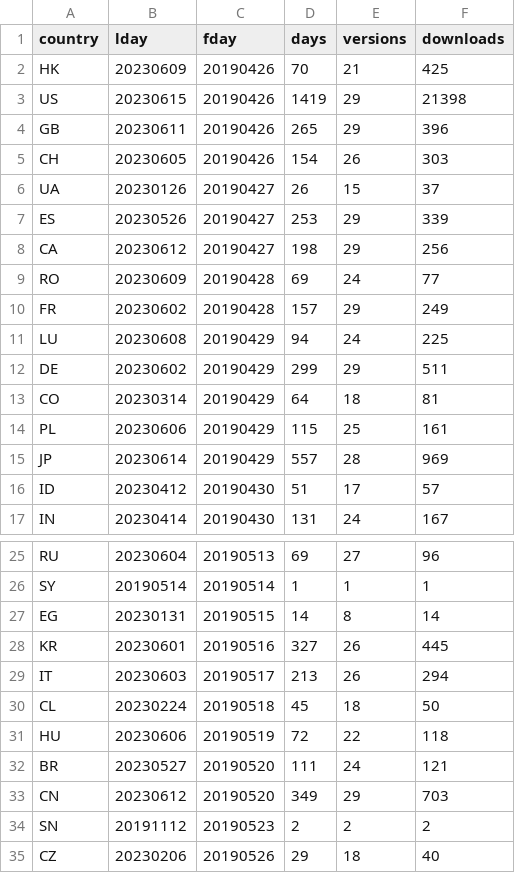
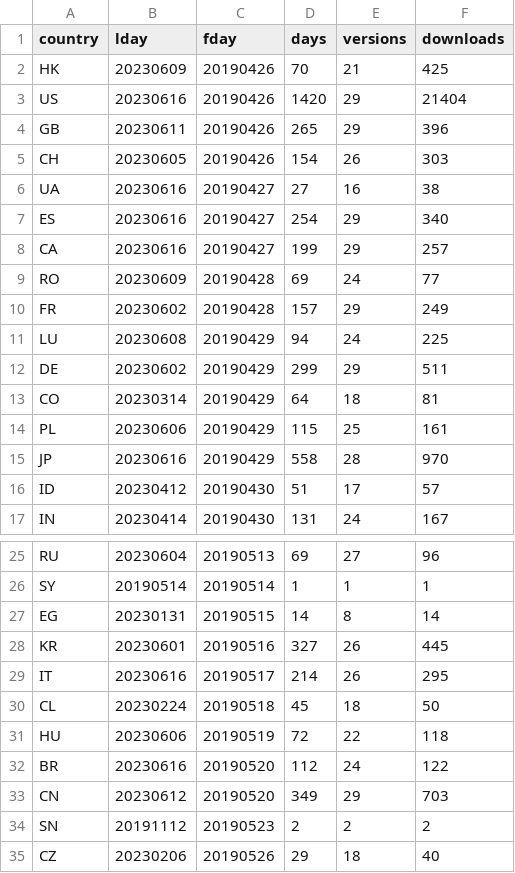
Before and after one commit to mmatyi/restatapi_logs, a TSV file: docs/logs_map.tsv, drawn as a sheet; only a part is shown, gaps mark what is left out.

```diff
--- a/docs/logs_map.tsv
+++ b/docs/logs_map.tsv
@@ -2,8 +2,8 @@ country	lday	fday	days	versions	downloads
 HK	20230609	20190426	70	21	425
-US	20230615	20190426	1419	29	21398
+US	20230616	20190426	1420	29	21404
 GB	20230611	20190426	265	29	396
 CH	20230605	20190426	154	26	303
-UA	20230126	20190427	26	15	37
-ES	20230526	20190427	253	29	339
-CA	20230612	20190427	198	29	256
+UA	20230616	20190427	27	16	38
+ES	20230616	20190427	254	29	340
+CA	20230616	20190427	199	29	257
 RO	20230609	20190428	69	24	77
@@ -14,3 +14,3 @@ CO	20230314	20190429	64	18	81
 PL	20230606	20190429	115	25	161
-JP	20230614	20190429	557	28	969
+JP	20230616	20190429	558	28	970
 ID	20230412	20190430	51	17	57
@@ -28,6 +28,6 @@ EG	20230131	20190515	14	8	14
 KR	20230601	20190516	327	26	445
-IT	20230603	20190517	213	26	294
+IT	20230616	20190517	214	26	295
 CL	20230224	20190518	45	18	50
 HU	20230606	20190519	72	22	118
-BR	20230527	20190520	111	24	121
+BR	20230616	20190520	112	24	122
 CN	20230612	20190520	349	29	703
```
Also changed, not shown: 2 other files.
